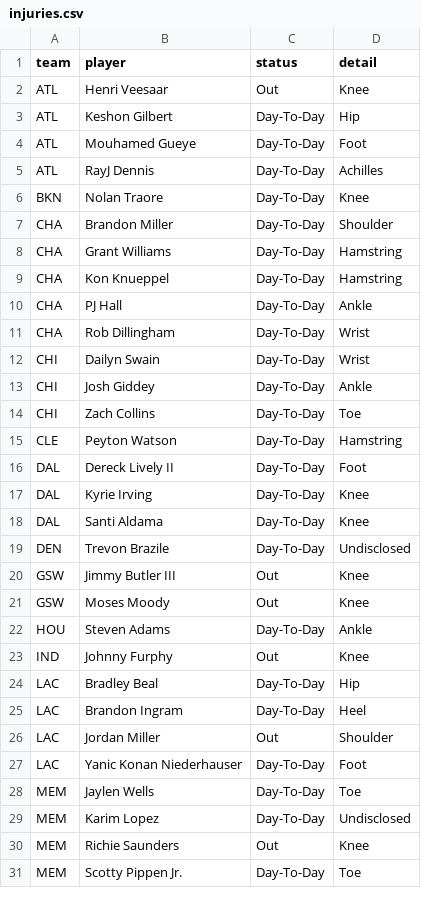
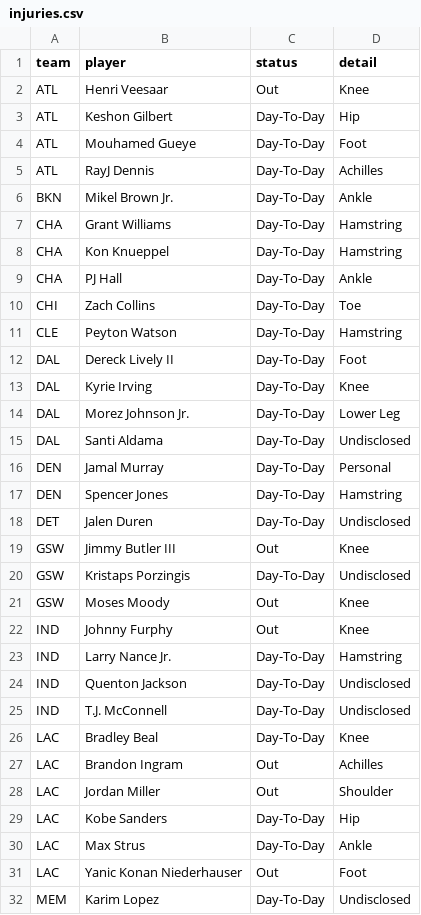
Before and after one commit to arinb44/MachineLearningNBA, a CSV file: data/input/injuries.csv, drawn as a sheet; only a part is shown; the diff covers the shown part only.

```diff
--- a/data/input/injuries.csv
+++ b/data/input/injuries.csv
@@ -5,4 +5,3 @@ ATL,Mouhamed Gueye,Day-To-Day,Foot
 ATL,RayJ Dennis,Day-To-Day,Achilles
-BKN,Nolan Traore,Day-To-Day,Knee
-CHA,Brandon Miller,Day-To-Day,Shoulder
+BKN,Mikel Brown Jr.,Day-To-Day,Ankle
 CHA,Grant Williams,Day-To-Day,Hamstring
@@ -10,5 +9,2 @@ CHA,Kon Knueppel,Day-To-Day,Hamstring
 CHA,PJ Hall,Day-To-Day,Ankle
-CHA,Rob Dillingham,Day-To-Day,Wrist
-CHI,Dailyn Swain,Day-To-Day,Wrist
-CHI,Josh Giddey,Day-To-Day,Ankle
 CHI,Zach Collins,Day-To-Day,Toe
@@ -17,15 +13,20 @@ DAL,Dereck Lively II,Day-To-Day,Foot
 DAL,Kyrie Irving,Day-To-Day,Knee
-DAL,Santi Aldama,Day-To-Day,Knee
-DEN,Trevon Brazile,Day-To-Day,Undisclosed
+DAL,Morez Johnson Jr.,Day-To-Day,Lower Leg
+DAL,Santi Aldama,Day-To-Day,Undisclosed
+DEN,Jamal Murray,Day-To-Day,Personal
+DEN,Spencer Jones,Day-To-Day,Hamstring
+DET,Jalen Duren,Day-To-Day,Undisclosed
 GSW,Jimmy Butler III,Out,Knee
+GSW,Kristaps Porzingis,Day-To-Day,Undisclosed
 GSW,Moses Moody,Out,Knee
-HOU,Steven Adams,Day-To-Day,Ankle
 IND,Johnny Furphy,Out,Knee
-LAC,Bradley Beal,Day-To-Day,Hip
-LAC,Brandon Ingram,Day-To-Day,Heel
+IND,Larry Nance Jr.,Day-To-Day,Hamstring
+IND,Quenton Jackson,Day-To-Day,Undisclosed
+IND,T.J. McConnell,Day-To-Day,Undisclosed
+LAC,Bradley Beal,Day-To-Day,Knee
+LAC,Brandon Ingram,Out,Achilles
 LAC,Jordan Miller,Out,Shoulder
-LAC,Yanic Konan Niederhauser,Day-To-Day,Foot
-MEM,Jaylen Wells,Day-To-Day,Toe
+LAC,Kobe Sanders,Day-To-Day,Hip
+LAC,Max Strus,Day-To-Day,Ankle
+LAC,Yanic Konan Niederhauser,Out,Foot
 MEM,Karim Lopez,Day-To-Day,Undisclosed
-MEM,Richie Saunders,Out,Knee
-MEM,Scotty Pippen Jr.,Day-To-Day,Toe
```
Also changed, not shown: 9 added rows, 15 removed rows and 16 edited cells elsewhere in this file, data/input/nba_rosters_2026-27.csv, data/input/nba_schedule_2026-27.csv.
